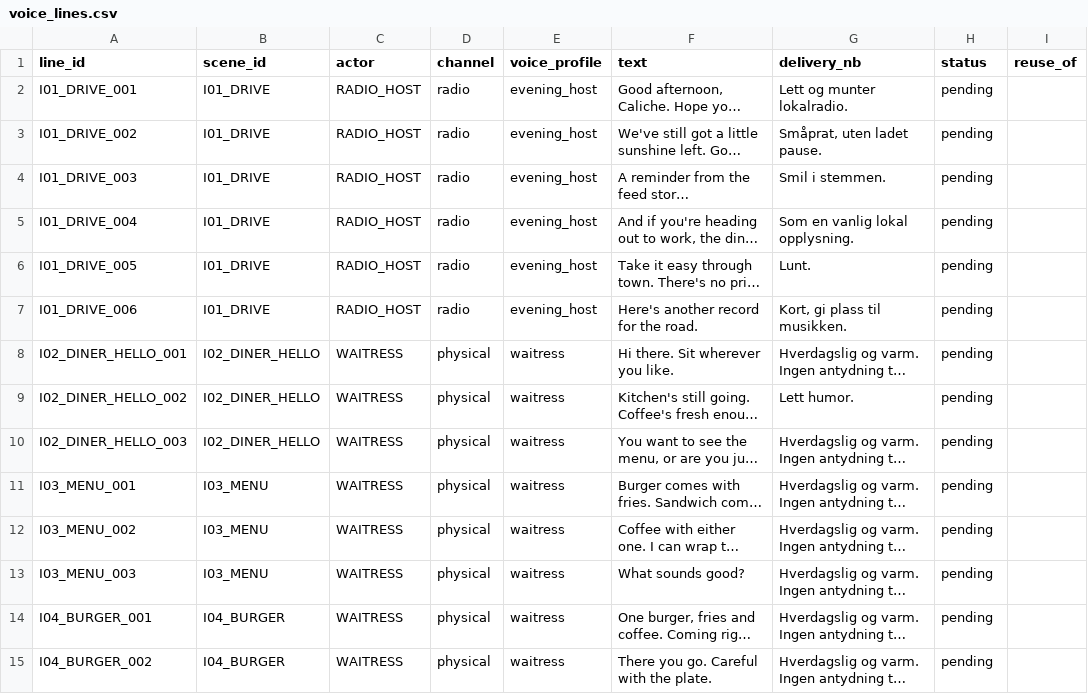
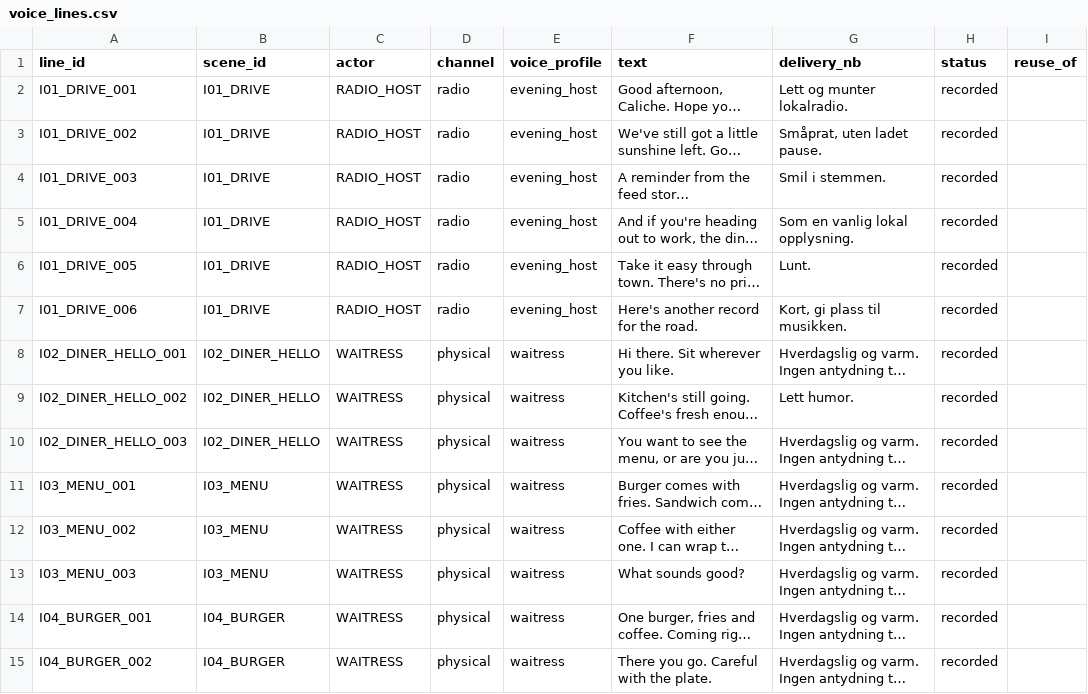
Before and after one commit to Tombonator3000/SIGNAL-47, a CSV file: unreal/Narrative/EveningShift/generated/voice_lines.csv, drawn as a sheet; only a part is shown; long unchanged cells end in …; the diff covers the shown part only; the diff names each change by its address in the sheet, - before the commit and + after, or states it on an @@ line.

```diff
--- a/unreal/Narrative/EveningShift/generated/voice_lines.csv
+++ b/unreal/Narrative/EveningShift/generated/voice_lines.csv
-H2:H15 (status): pending
+H2:H15 (status): recorded
```
Also changed, not shown: 96 edited cells elsewhere in this file, 17 other files.
